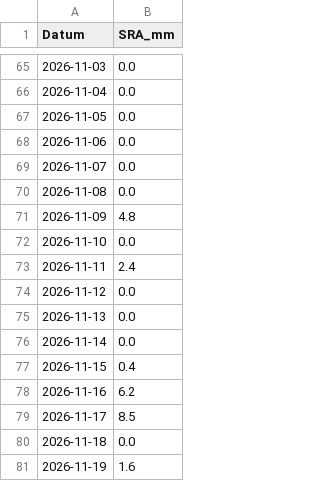
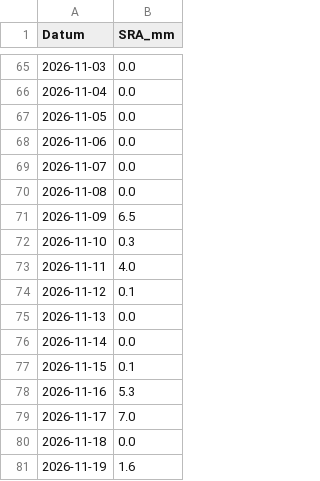
Before and after one commit to vknodl/chmu-srazky-agent, a CSV file: srazky_kbely_praha.csv, drawn as a sheet; only a part is shown, gaps mark what is left out.

```diff
--- a/srazky_kbely_praha.csv
+++ b/srazky_kbely_praha.csv
@@ -70,11 +70,11 @@
 2026-11-08	0.0
-2026-11-09	4.8
-2026-11-10	0.0
-2026-11-11	2.4
-2026-11-12	0.0
+2026-11-09	6.5
+2026-11-10	0.3
+2026-11-11	4.0
+2026-11-12	0.1
 2026-11-13	0.0
 2026-11-14	0.0
-2026-11-15	0.4
-2026-11-16	6.2
-2026-11-17	8.5
+2026-11-15	0.1
+2026-11-16	5.3
+2026-11-17	7.0
 2026-11-18	0.0
```
